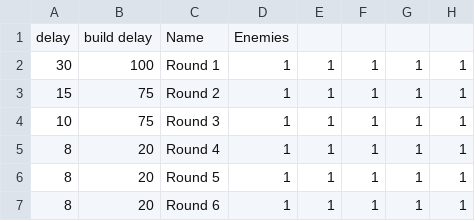
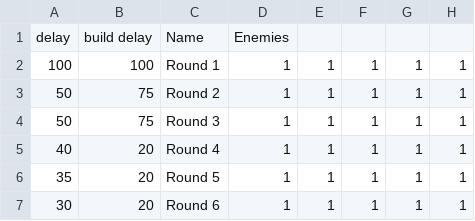
Before and after one commit to ItsMeOl1/Dissertation, a CSV file: rounds.csv, drawn as a sheet; only a part is shown; the diff names each change by its address in the sheet, - before the commit and + after, or states it on an @@ line.

```diff
--- a/rounds.csv
+++ b/rounds.csv
-A2: 30
+A2: 100
-A3: 15
+A3: 50
-A4: 10
+A4: 50
-A5: 8
+A5: 40
-A6: 8
+A6: 35
-A7: 8
+A7: 30
```
Also changed, not shown: 5 other files.
